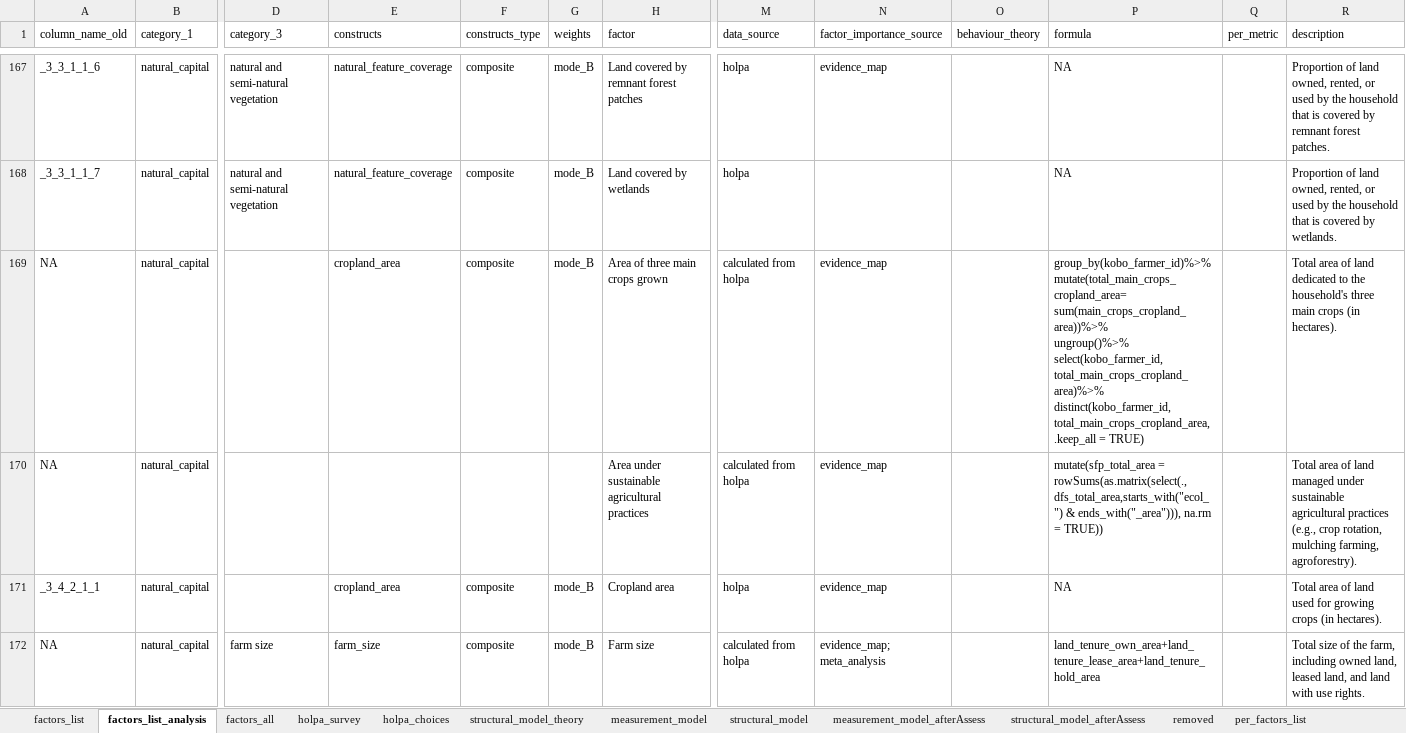
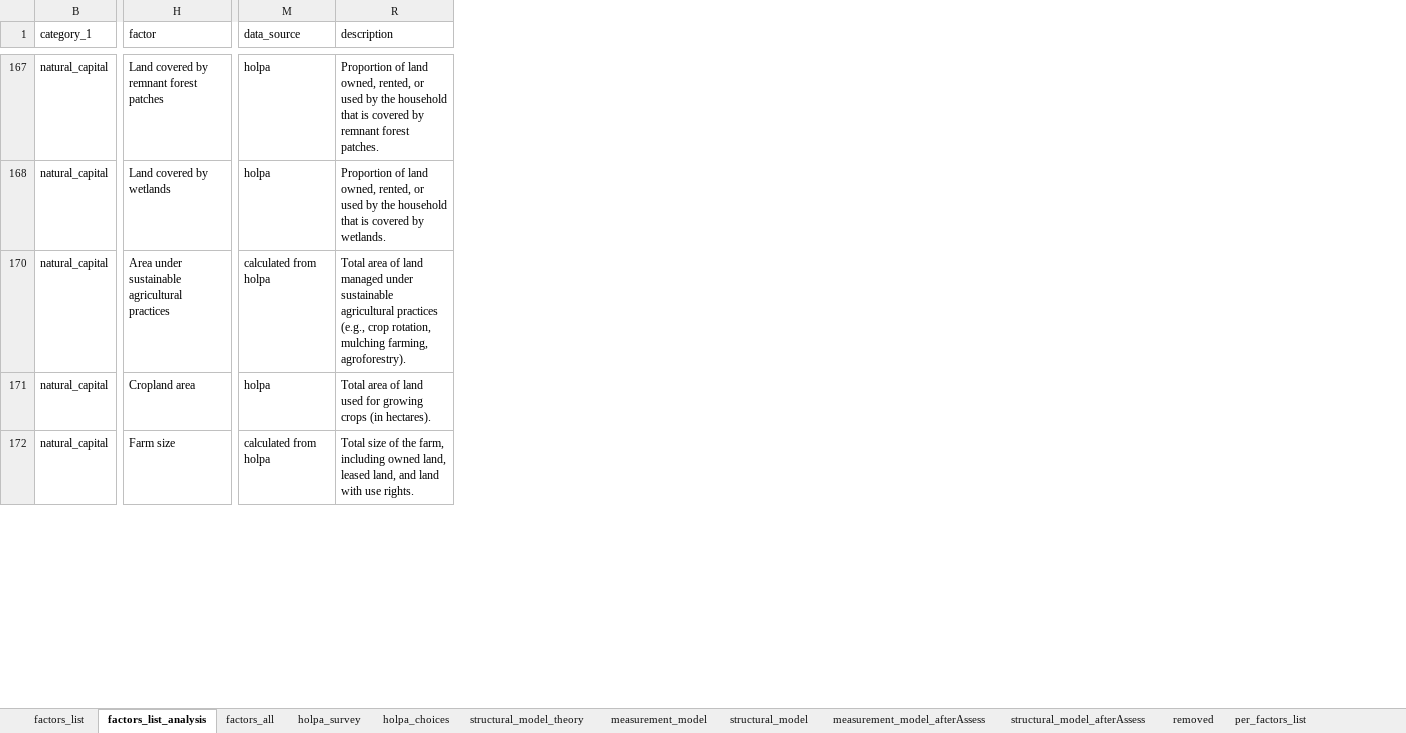
Before and after one commit to andreacsanchezb10/HOLPA_factors_influencing_adoption_dfs, an Excel workbook: factors_list.xlsx, sheet factors_list_analysis, drawn as a sheet; only a part is shown, gaps mark what is left out; values as stored, in another font and other column widths than the file's, no cell formats; table styles not drawn; removed rows and columns are numbered as before the commit, all else as after; rows hold the shown columns only; ↵ is a line break in a cell; the diff covers the shown part only; the diff names each change by its address in the sheet, - before the commit and + after, or states it on an @@ line.

```diff
--- a/factors_list.xlsx (sheet factors_list_analysis)
+++ b/factors_list.xlsx (sheet factors_list_analysis)
@@ column A (column_name_old) hidden, rows 167-168: _3_3_1_1_6 | _3_3_1_1_7; rows 170-172: NA | _3_4_2_1_1 | NA @@
@@ column D (category_3) hidden, rows 167-168: natural and semi-natural vegetation | natural and semi-natural vegetation; row 172: farm size @@
@@ column E (constructs) hidden, rows 167-168: natural_feature_coverage | natural_feature_coverage; rows 171-172: cropland_area | farm_size @@
@@ column F (constructs_type) hidden, rows 167-168: composite | composite; rows 171-172: composite | composite @@
@@ column G (weights) hidden, rows 167-168: mode_B | mode_B; rows 171-172: mode_B | mode_B @@
@@ column N (factor_importance_source) hidden, row 167: evidence_map; rows 170-172: evidence_map | evidence_map | evidence_map; meta_analysis @@
@@ column O (behaviour_theory) hidden, empty @@
@@ column P (formula) hidden, rows 167-168: NA | NA; rows 170-172: mutate(sfp_total_area = rowSums(as.matrix(select(., dfs_total_area,starts_with("ecol_") & ends_with("_area"))), na.rm = TRUE)) | NA | land_tenure_own_area+land_tenure_lease_area+land_tenure_hold_area @@
@@ column Q (per_metric) hidden, empty @@
-row 169: NA | natural_capital |  | cropland_area | composite | mode_B | Area of three main crops grown | calculated from holpa | evidence_map |  | group_by(kobo_farmer_id)%>% ↵ mutate(total_main_crops_cropland_area= sum(main_crops_cropland_area))%>% ↵ ungroup()%>% ↵ select(kobo_farmer_id, total_main_crops_cropland_area)%>% ↵ distinct(kobo_farmer_id, total_main_crops_cropland_area, .keep_all = TRUE) |  | Total area of land dedicated to the household's three main crops (in hectares).
```
Also changed, not shown: 1 added row, 48 removed rows and 7 edited cells elsewhere in this sheet, sheet holpa_choices, cell formats, hidden cells, 2 other files.
